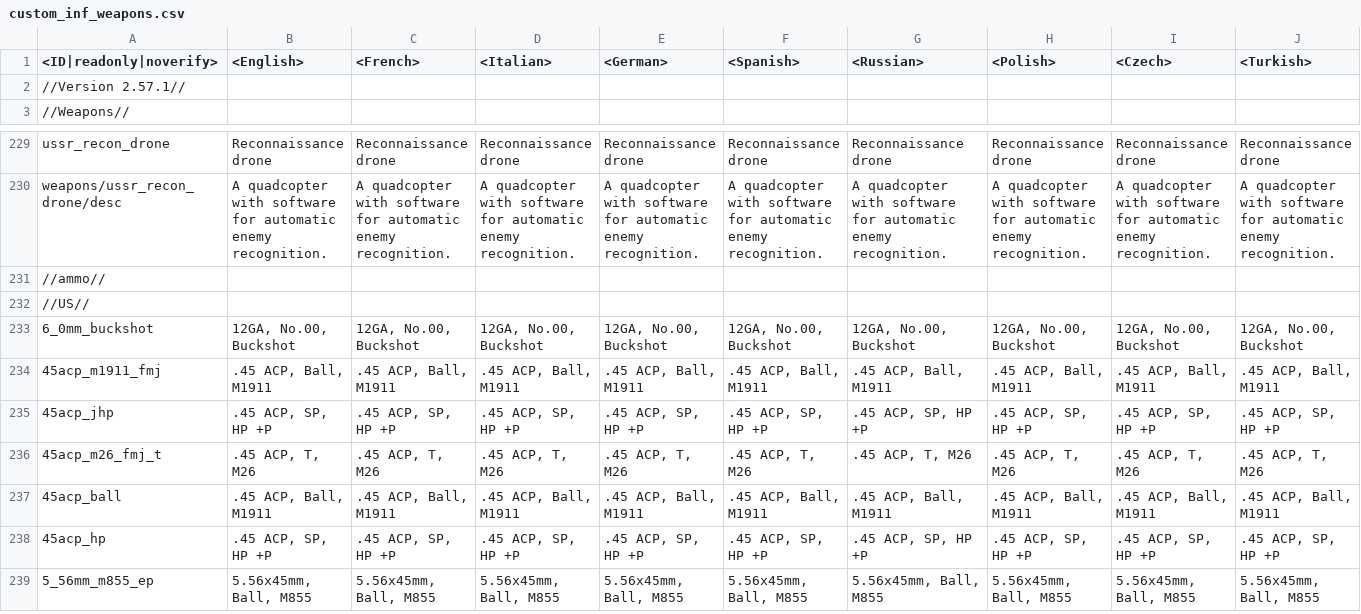
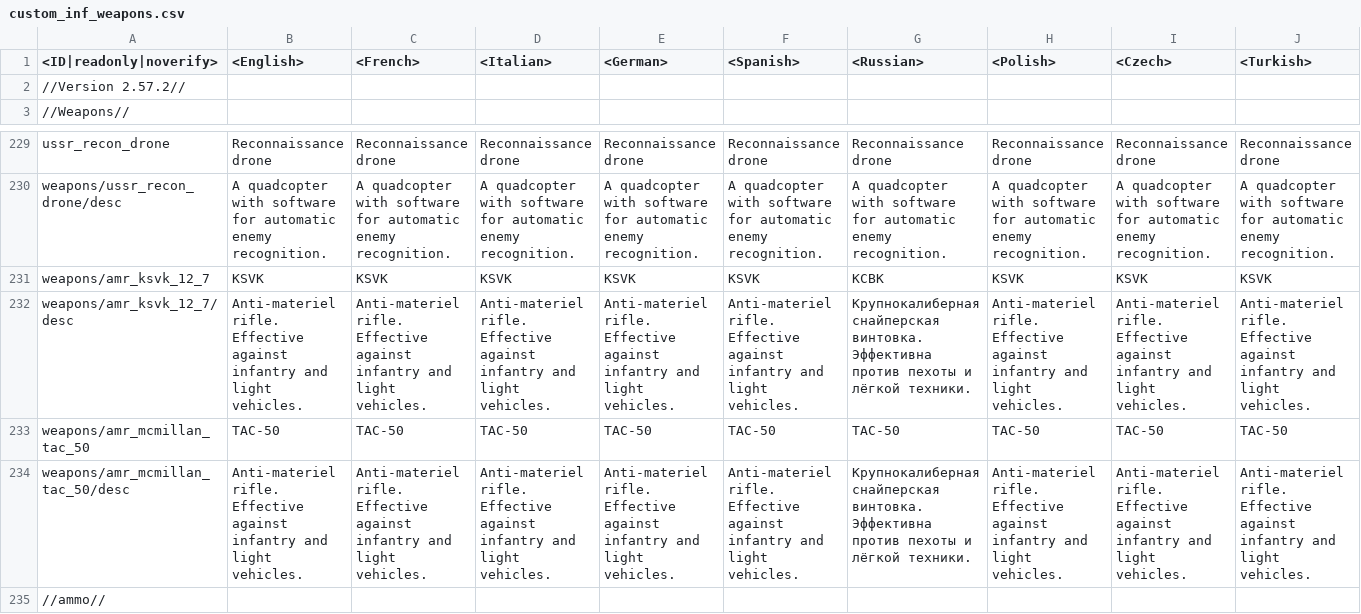
Before and after one commit to leroyonly/warthunder-lang, a CSV file: custom_inf_weapons.csv, drawn as a sheet; only a part is shown, gaps mark what is left out; the shorter side is filled out with more unchanged rows; rows hold the shown columns only; the diff names each change by its address in the sheet, - before the commit and + after, or states it on an @@ line.

```diff
--- a/custom_inf_weapons.csv
+++ b/custom_inf_weapons.csv
-A2 (<ID|readonly|noverify>): //Version 2.57.1//
+A2 (<ID|readonly|noverify>): //Version 2.57.2//
+row 231: weapons/amr_ksvk_12_7 | KSVK | KSVK | KSVK | KSVK | KSVK | КСВК | KSVK | KSVK | KSVK
+row 232: weapons/amr_ksvk_12_7/desc | Anti-materiel rifle. Effective against infantry and light vehicles. | Anti-materiel rifle. Effective against infantry and light vehicles. | Anti-materiel rifle. Effective against infantry and light vehicles. | Anti-materiel rifle. Effective against infantry and light vehicles. | Anti-materiel rifle. Effective against infantry and light vehicles. | Крупнокалиберная снайперская винтовка. Эффективна против пехоты и лёгкой техники. | Anti-materiel rifle. Effective against infantry and light vehicles. | Anti-materiel rifle. Effective against infantry and light vehicles. | Anti-materiel rifle. Effective against infantry and light vehicles.
+row 233: weapons/amr_mcmillan_tac_50 | TAC-50 | TAC-50 | TAC-50 | TAC-50 | TAC-50 | TAC-50 | TAC-50 | TAC-50 | TAC-50
+row 234: weapons/amr_mcmillan_tac_50/desc | Anti-materiel rifle. Effective against infantry and light vehicles. | Anti-materiel rifle. Effective against infantry and light vehicles. | Anti-materiel rifle. Effective against infantry and light vehicles. | Anti-materiel rifle. Effective against infantry and light vehicles. | Anti-materiel rifle. Effective against infantry and light vehicles. | Крупнокалиберная снайперская винтовка. Эффективна против пехоты и лёгкой техники. | Anti-materiel rifle. Effective against infantry and light vehicles. | Anti-materiel rifle. Effective against infantry and light vehicles. | Anti-materiel rifle. Effective against infantry and light vehicles.
```
Also changed, not shown: custom_bp_text.csv, custom_inf_modifications.csv, 6 other files.
